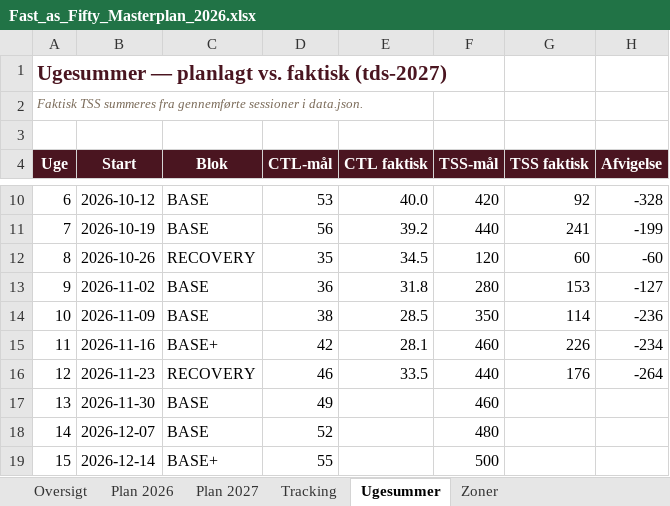
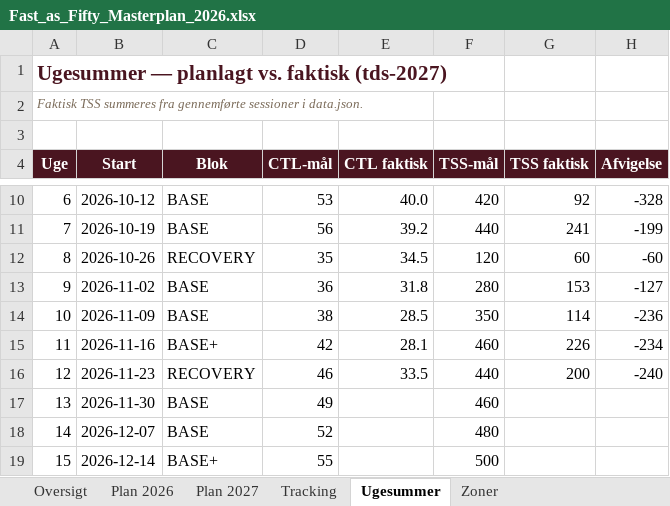
Before and after one commit to hammerbamsen/fast-as-50, an Excel workbook: data/Fast_as_Fifty_Masterplan_2026.xlsx, sheet Ugesummer, drawn as a sheet; only a part is shown, gaps mark what is left out; values as stored, in another font and other column widths than the file's, no borders; the diff names each change by its address in the sheet, - before the commit and + after, or states it on an @@ line.

```diff
--- a/data/Fast_as_Fifty_Masterplan_2026.xlsx (sheet Ugesummer)
+++ b/data/Fast_as_Fifty_Masterplan_2026.xlsx (sheet Ugesummer)
-G16 (TSS faktisk): 176
+G16 (TSS faktisk): 200
-H16 (Afvigelse): -264
+H16 (Afvigelse): -240
```
Also changed, not shown: sheet Tracking, 1 other file.
